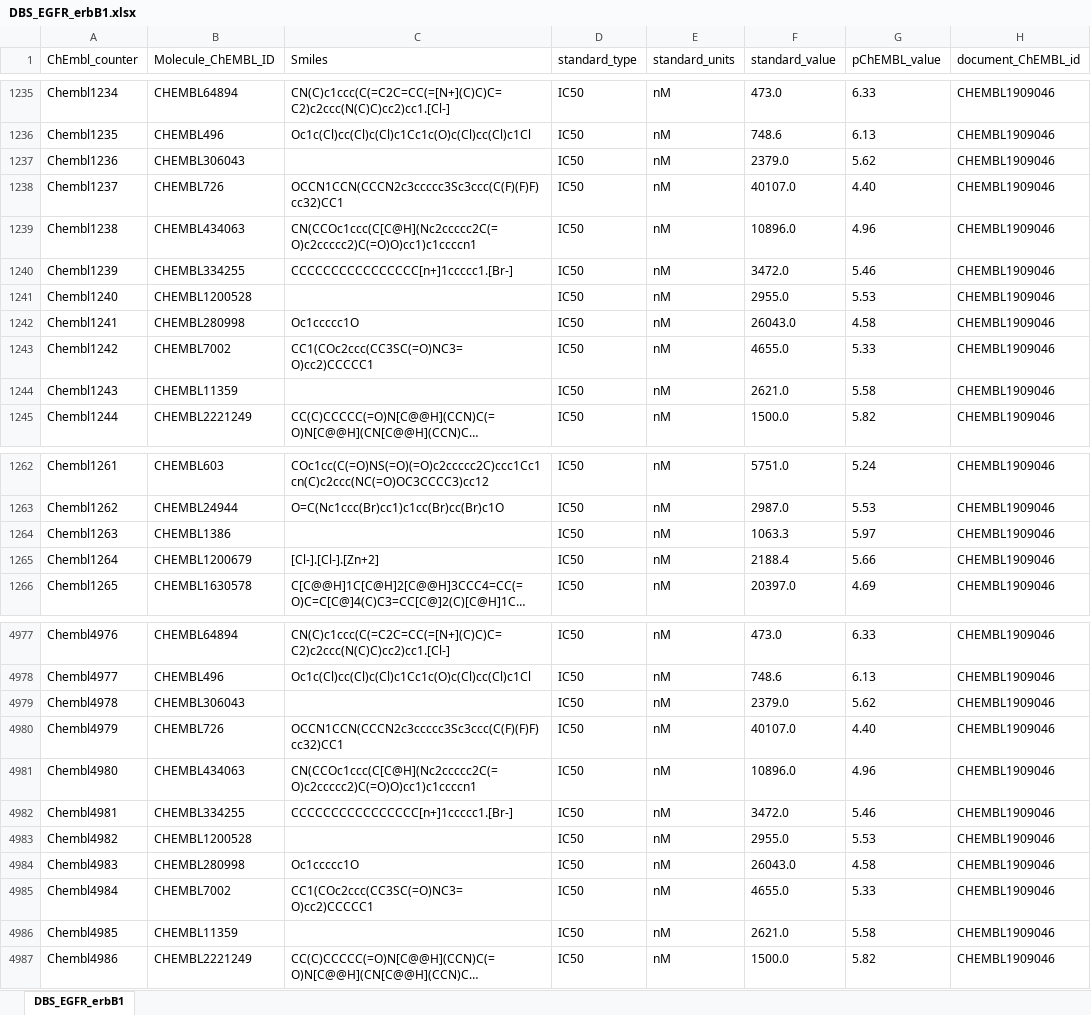
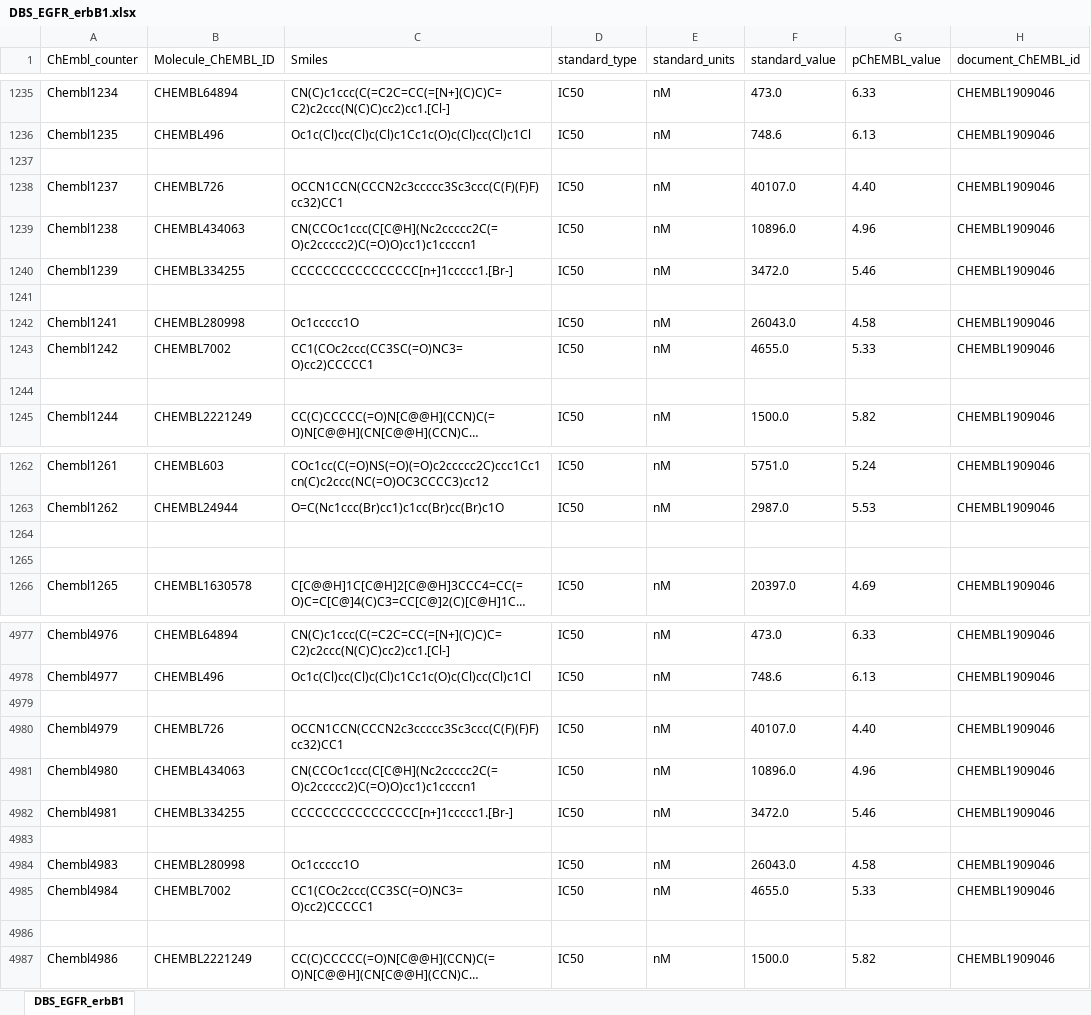
Before and after one commit to antonioagudo1960/Data, an Excel workbook: DBS_EGFR_erbB1.xlsx, sheet DBS_EGFR_erbB1, drawn as a sheet; only a part is shown, gaps mark what is left out; long unchanged cells end in …; values as stored, in another font and other column widths than the file's, no borders; the diff covers the shown part only; the diff names each change by its address in the sheet, - before the commit and + after, or states it on an @@ line.

Commit message:
Add files via upload

```diff
--- a/DBS_EGFR_erbB1.xlsx (sheet DBS_EGFR_erbB1)
+++ b/DBS_EGFR_erbB1.xlsx (sheet DBS_EGFR_erbB1)
-row 1237: Chembl1236 | CHEMBL306043 |  | IC50 | nM | 2379.0 | 5.62 | CHEMBL1909046
+row 1237: (empty)
-row 1241: Chembl1240 | CHEMBL1200528 |  | IC50 | nM | 2955.0 | 5.53 | CHEMBL1909046
+row 1241: (empty)
-row 1244: Chembl1243 | CHEMBL11359 |  | IC50 | nM | 2621.0 | 5.58 | CHEMBL1909046
+row 1244: (empty)
-row 1264: Chembl1263 | CHEMBL1386 |  | IC50 | nM | 1063.3 | 5.97 | CHEMBL1909046
+row 1264: (empty)
-row 1265: Chembl1264 | CHEMBL1200679 | [Cl-].[Cl-].[Zn+2] | IC50 | nM | 2188.4 | 5.66 | CHEMBL1909046
+row 1265: (empty)
-row 4979: Chembl4978 | CHEMBL306043 |  | IC50 | nM | 2379.0 | 5.62 | CHEMBL1909046
+row 4979: (empty)
-row 4983: Chembl4982 | CHEMBL1200528 |  | IC50 | nM | 2955.0 | 5.53 | CHEMBL1909046
+row 4983: (empty)
-row 4986: Chembl4985 | CHEMBL11359 |  | IC50 | nM | 2621.0 | 5.58 | CHEMBL1909046
+row 4986: (empty)
```
Also changed, not shown: 57 edited cells elsewhere in this sheet.
